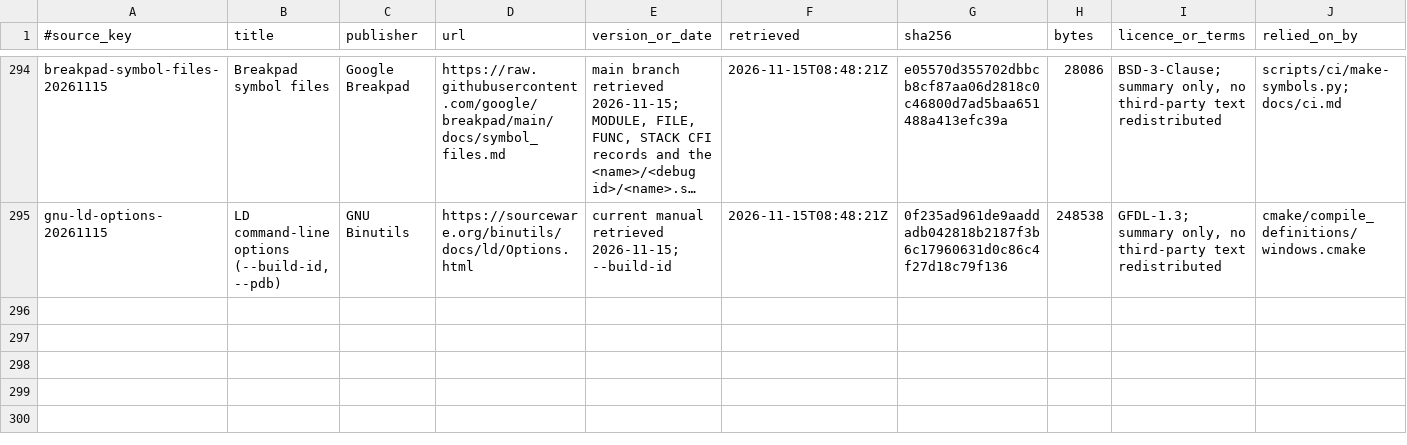
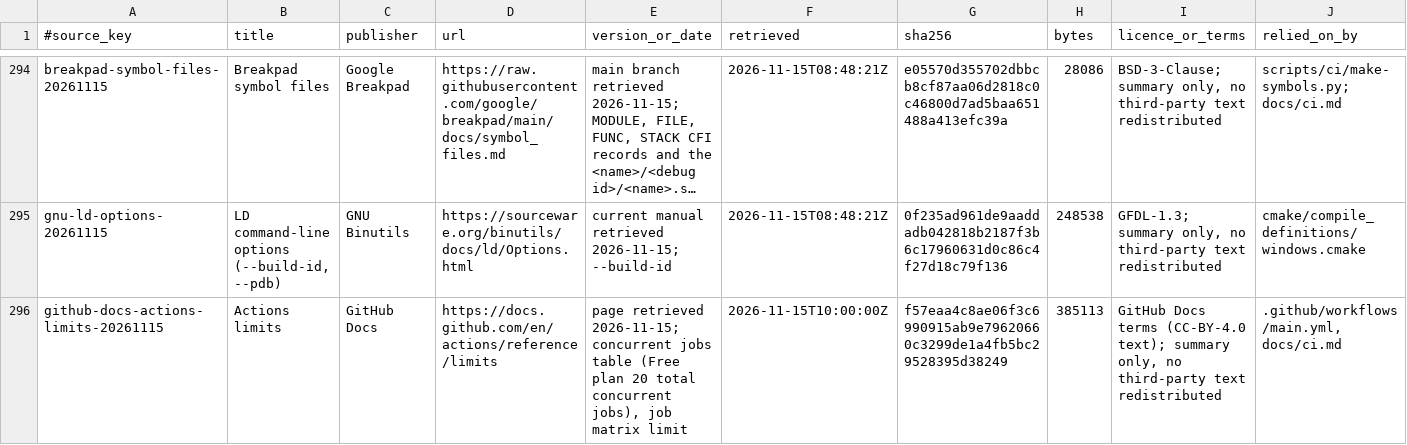
Before and after one commit to AlkaidLab/foundation-sunshine, a TSV file: docs/authority/source-index.tsv, drawn as a sheet; only a part is shown, gaps mark what is left out; long unchanged cells end in …; the diff names each change by its address in the sheet, - before the commit and + after, or states it on an @@ line.

```diff
--- a/docs/authority/source-index.tsv
+++ b/docs/authority/source-index.tsv
+row 296: github-docs-actions-limits-20261115 | Actions limits | GitHub Docs | https://docs.github.com/en/actions/reference/limits | page retrieved 2026-11-15; concurrent jobs table (Free plan 20 total concurrent jobs), job matrix limit | 2026-11-15T10:00:00Z | f57eaa4c8ae06f3c6990915ab9e79620660c3299de1a4fb5bc29528395d38249 | 385113 | GitHub Docs terms (CC-BY-4.0 text); summary only, no third-party text redistributed | .github/workflows/main.yml, docs/ci.md
```
Also changed, not shown: 7 other files.
